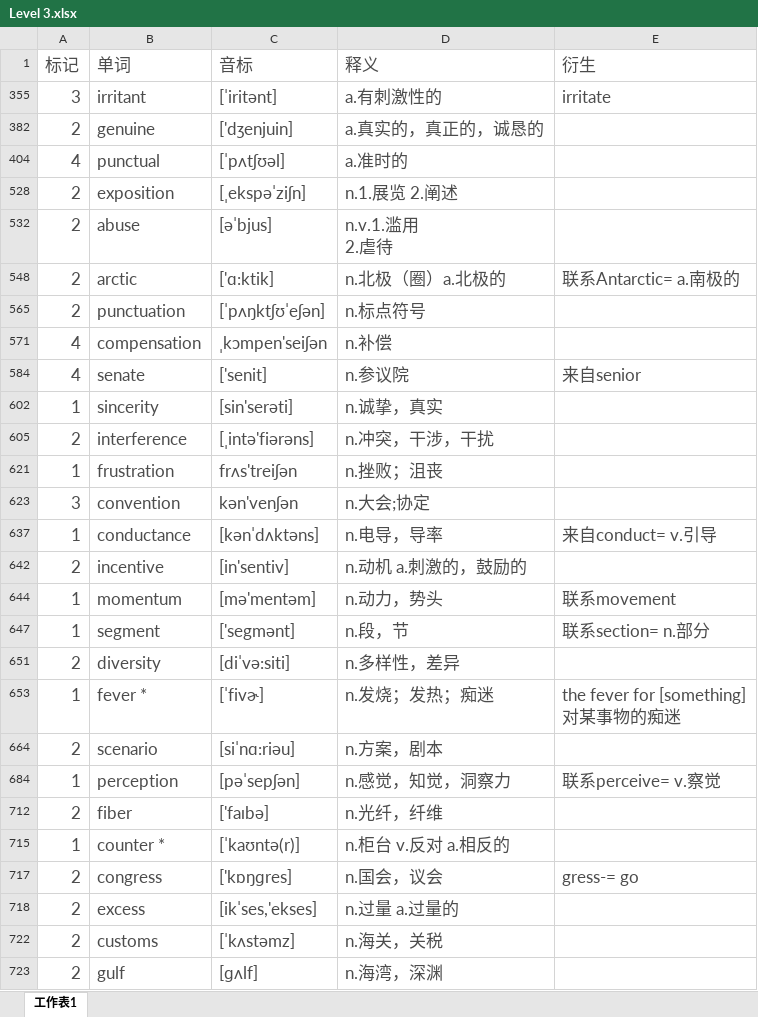
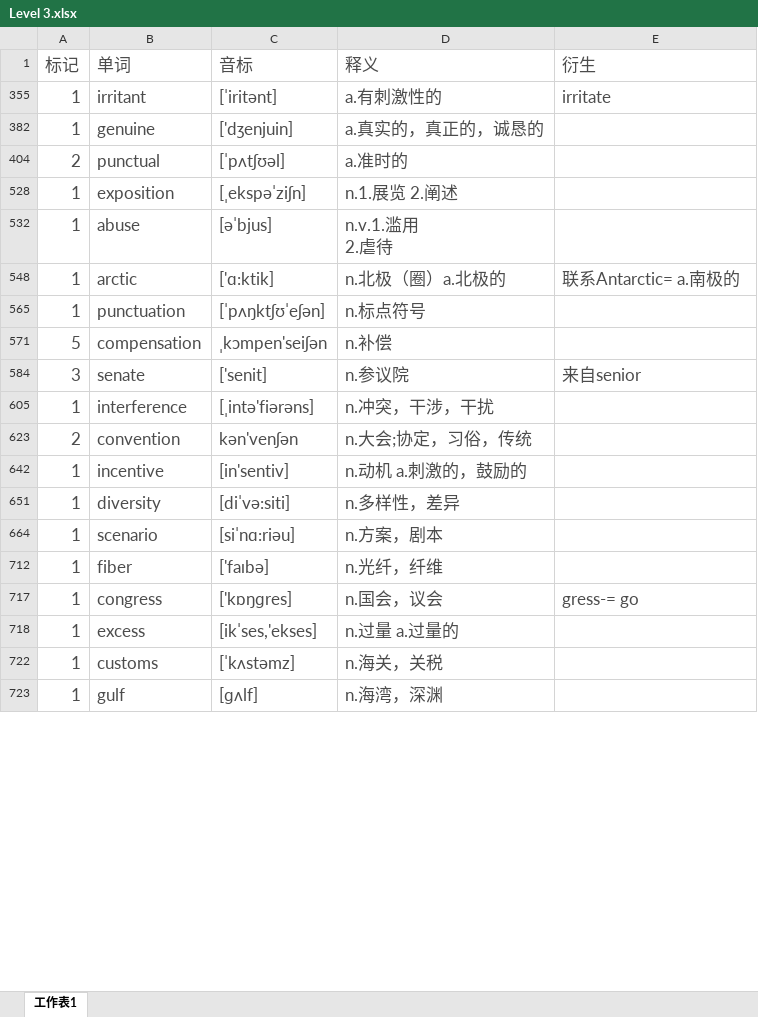
Before and after one commit to mytEcust/toefllevellist, an Excel workbook: Level 3.xlsx, sheet 工作表1, drawn as a sheet; only a part is shown; values as stored, in another font and other column widths than the file's, no borders; charts and pictures not drawn; ↵ is a line break in a cell; the diff covers the shown part only; the diff names each change by its address in the sheet, - before the commit and + after, or states it on an @@ line.

Commit message:
1128

```diff
--- a/Level 3.xlsx (sheet 工作表1)
+++ b/Level 3.xlsx (sheet 工作表1)
-A355 (标记): 3
+A355 (标记): 1
-A382 (标记): 2
+A382 (标记): 1
-A404 (标记): 4
+A404 (标记): 2
-A528 (标记): 2
+A528 (标记): 1
-A532 (标记): 2
+A532 (标记): 1
-A548 (标记): 2
+A548 (标记): 1
-A565 (标记): 2
+A565 (标记): 1
-A571 (标记): 4
+A571 (标记): 5
-A584 (标记): 4
+A584 (标记): 3
-row 602: 1 | sincerity | [sin'serəti] | n.诚挚，真实
-A605 (标记): 2
+A605 (标记): 1
-row 621: 1 | frustration | frʌs'treiʃən | n.挫败；沮丧
-A623 (标记): 3
+A623 (标记): 2
-D623 (释义): n.大会;协定
+D623 (释义): n.大会;协定，习俗，传统
-row 637: 1 | conductance | [kənˈdʌktəns] | n.电导，导率 | 来自conduct= v.引导
-A642 (标记): 2
+A642 (标记): 1
-row 644: 1 | momentum | [mə'mentəm] | n.动力，势头 | 联系movement
-row 647: 1 | segment | ['segmənt] | n.段，节 | 联系section= n.部分
-A651 (标记): 2
+A651 (标记): 1
-row 653: 1 | fever * | [ˈfivɚ] | n.发烧；发热；痴迷 | the fever for [something] ↵ 对某事物的痴迷
-A664 (标记): 2
+A664 (标记): 1
-row 684: 1 | perception | [pəˈsepʃən] | n.感觉，知觉，洞察力 | 联系perceive= v.察觉
-A712 (标记): 2
+A712 (标记): 1
-row 715: 1 | counter * | [ˈkaʊntə(r)] | n.柜台 v.反对 a.相反的
-A717:A718 (标记): 2
+A717:A718 (标记): 1
-A722:A723 (标记): 2
+A722:A723 (标记): 1
```
Also changed, not shown: 22 removed rows, 30 edited cells and cell formats elsewhere in this sheet, hidden cells.
